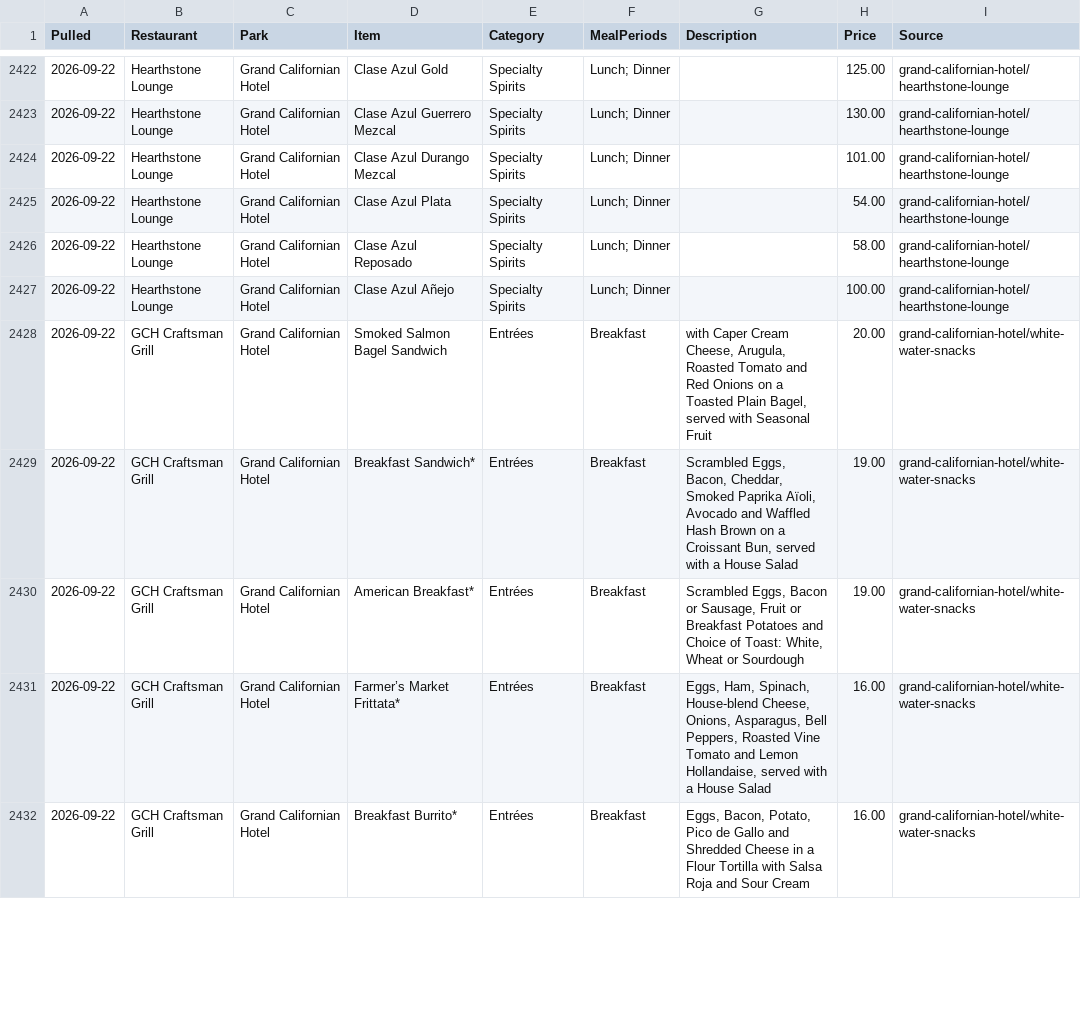
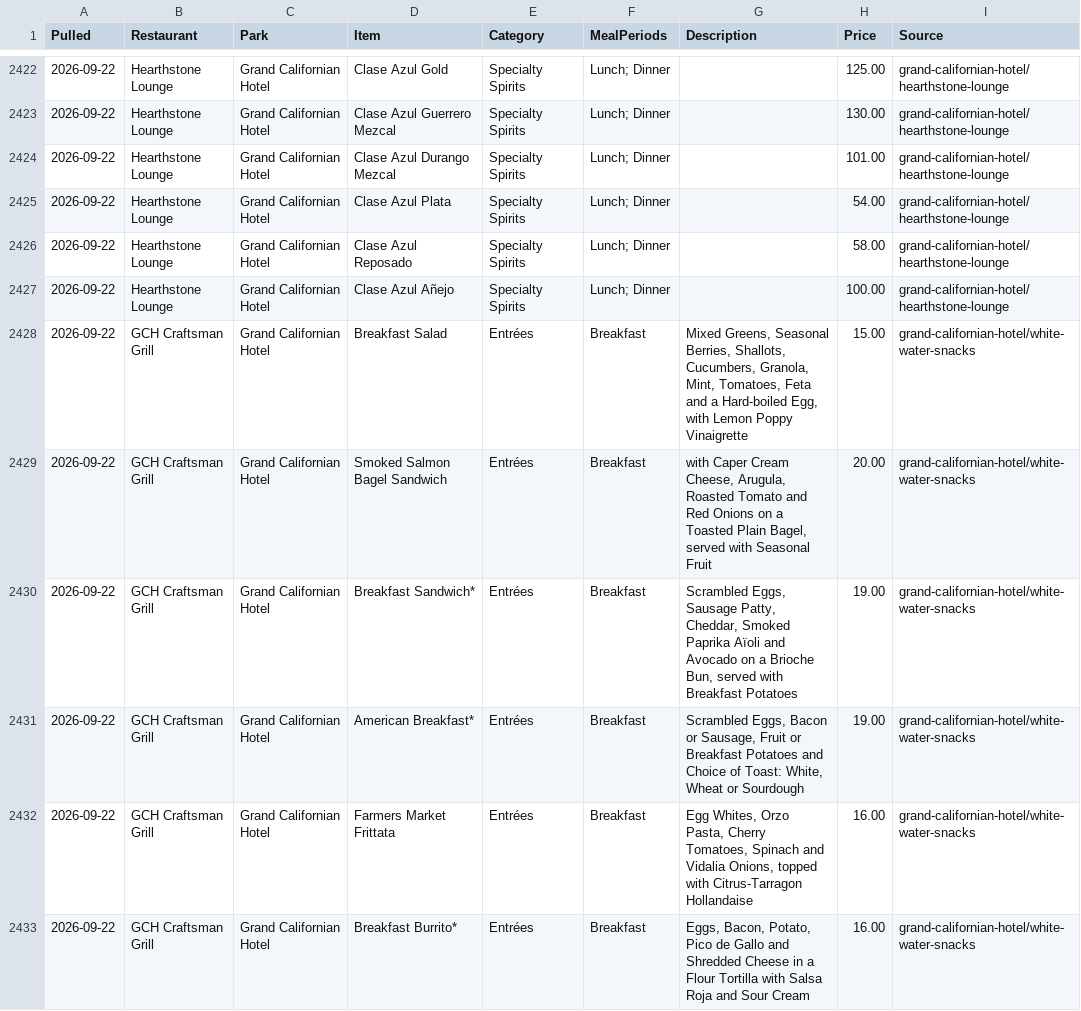
Before and after one commit to scoopdisney/disney-menu-watch, a CSV file: data/current.csv, drawn as a sheet; only a part is shown, gaps mark what is left out; the diff covers the shown part only.

```diff
--- a/data/current.csv
+++ b/data/current.csv
@@ -2427,6 +2427,7 @@ Pulled,Restaurant,Park,Item,Category,MealPeriods,Description,Price,Source
 2026-09-22,Hearthstone Lounge,Grand Californian Hotel,Clase Azul Añejo,Specialty Spirits,Lunch; Dinner,,100.00,grand-californian-hotel/hearthstone-lounge
+2026-09-22,GCH Craftsman Grill,Grand Californian Hotel,Breakfast Salad,Entrées,Breakfast,"Mixed Greens, Seasonal Berries, Shallots, Cucumbers, Granola, Mint, Tomatoes, Feta and a Hard-boiled Egg, with Lemon Poppy Vinaigrette",15.00,grand-californian-hotel/white-water-snacks
 2026-09-22,GCH Craftsman Grill,Grand Californian Hotel,Smoked Salmon Bagel Sandwich,Entrées,Breakfast,"with Caper Cream Cheese, Arugula, Roasted Tomato and Red Onions on a Toasted Plain Bagel, served with Seasonal Fruit",20.00,grand-californian-hotel/white-water-snacks
-2026-09-22,GCH Craftsman Grill,Grand Californian Hotel,Breakfast Sandwich*,Entrées,Breakfast,"Scrambled Eggs, Bacon, Cheddar, Smoked Paprika Aïoli, Avocado and Waffled Hash Brown on a Croissant Bun, served with a House Salad",19.00,grand-californian-hotel/white-water-snacks
+2026-09-22,GCH Craftsman Grill,Grand Californian Hotel,Breakfast Sandwich*,Entrées,Breakfast,"Scrambled Eggs, Sausage Patty, Cheddar, Smoked Paprika Aïoli and Avocado on a Brioche Bun, served with Breakfast Potatoes",19.00,grand-californian-hotel/white-water-snacks
 2026-09-22,GCH Craftsman Grill,Grand Californian Hotel,American Breakfast*,Entrées,Breakfast,"Scrambled Eggs, Bacon or Sausage, Fruit or Breakfast Potatoes and Choice of Toast: White, Wheat or Sourdough",19.00,grand-californian-hotel/white-water-snacks
-2026-09-22,GCH Craftsman Grill,Grand Californian Hotel,Farmer’s Market Frittata*,Entrées,Breakfast,"Eggs, Ham, Spinach, House-blend Cheese, Onions, Asparagus, Bell Peppers, Roasted Vine Tomato and Lemon Hollandaise, served with a House Salad",16.00,grand-californian-hotel/white-water-snacks
+2026-09-22,GCH Craftsman Grill,Grand Californian Hotel,Farmers Market Frittata,Entrées,Breakfast,"Egg Whites, Orzo Pasta, Cherry Tomatoes, Spinach and Vidalia Onions, topped with Citrus-Tarragon Hollandaise",16.00,grand-californian-hotel/white-water-snacks
 2026-09-22,GCH Craftsman Grill,Grand Californian Hotel,Breakfast Burrito*,Entrées,Breakfast,"Eggs, Bacon, Potato, Pico de Gallo and Shredded Cheese in a Flour Tortilla with Salsa Roja and Sour Cream",16.00,grand-californian-hotel/white-water-snacks
```
Also changed, not shown: 2 added rows and 8 edited cells elsewhere in this file.
